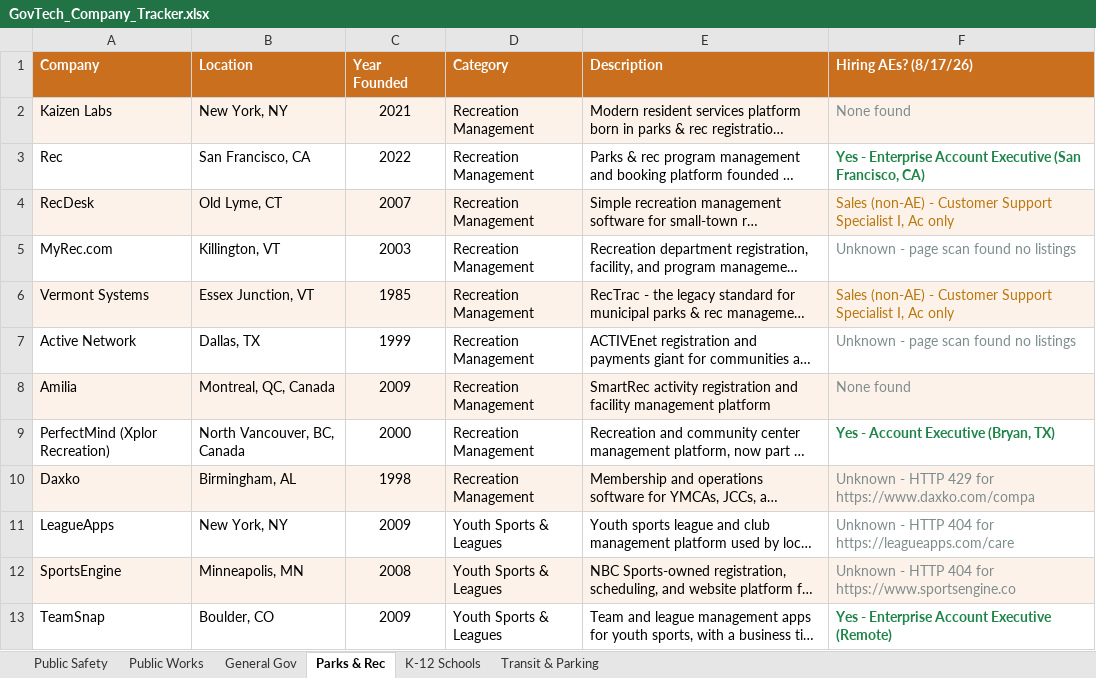
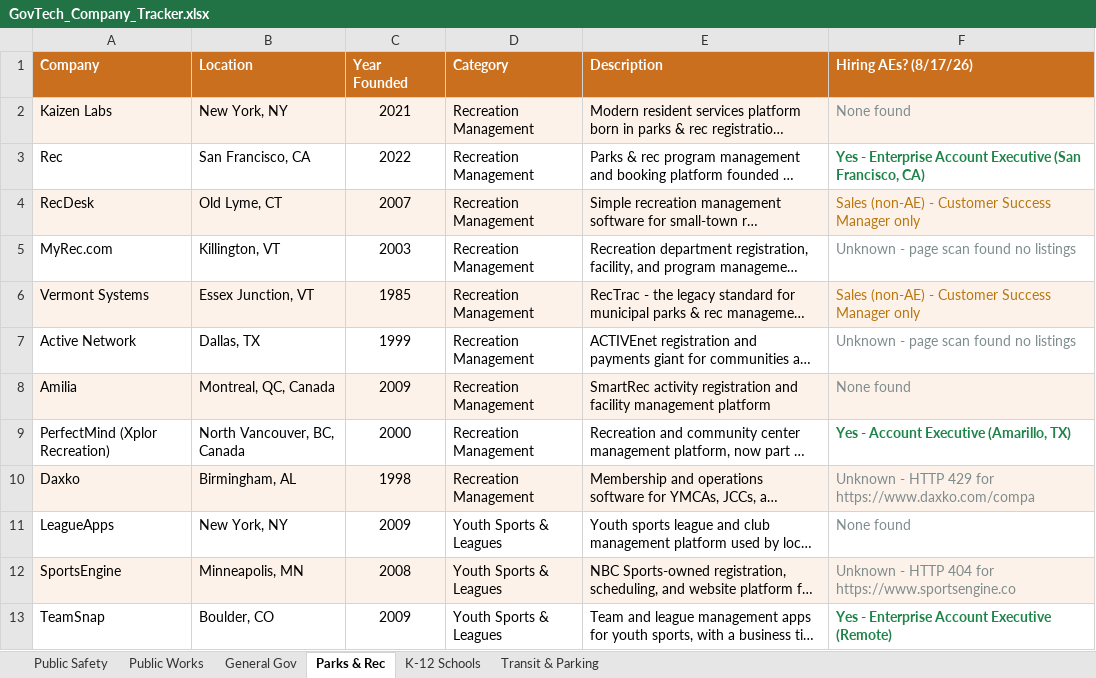
Before and after one commit to westjw/govtech-dock, an Excel workbook: exports/GovTech_Company_Tracker.xlsx, sheet Parks & Rec, drawn as a sheet; only a part is shown; long unchanged cells end in …; values as stored, in another font and other column widths than the file's, no borders; the diff names each change by its address in the sheet, - before the commit and + after, or states it on an @@ line.

Commit message:
Discover 5 ATS endpoints via headless render; stop counting accountants as sales
Rendered the Unknown companies in Chromium and captured the XHR calls their
boards make - a JS-walled board fetches its listings from a JSON endpoint, and
that endpoint is a plain ATS API we can read with requests forever after. So
the browser is a one-off discovery tool, not a CI dependency; the weekly run
stays stdlib-only.

Converted: greyparrot (recruitee), hayden-ai (ashby), urban-sdk (rippling),
leagueapps (greenhouse), zum (lever). Two of those - leagueapps and urban-sdk -
were dead 404 URLs that no amount of page-scanning could have recovered.

Also: SALESY_PAT matched the bare substring 'account', so 'Senior Accountant'
and 'Accounting Manager, Lease & Fixed Assets' were counted as Sales (non-AE).
Finance guard sits after AE_PAT, so 'Account Executive, Accounting Software'
still classifies as an AE req.

```diff
--- a/exports/GovTech_Company_Tracker.xlsx (sheet Parks & Rec)
+++ b/exports/GovTech_Company_Tracker.xlsx (sheet Parks & Rec)
-F4 (Hiring AEs? (8/17/26)): …- Customer Support Specialist I, Ac only
+F4 (Hiring AEs? (8/17/26)): …- Customer Success Manager only
-F6 (Hiring AEs? (8/17/26)): …- Customer Support Specialist I, Ac only
+F6 (Hiring AEs? (8/17/26)): …- Customer Success Manager only
-F9 (Hiring AEs? (8/17/26)): Yes - Account Executive (Bryan, TX)
+F9 (Hiring AEs? (8/17/26)): Yes - Account Executive (Amarillo, TX)
-F11 (Hiring AEs? (8/17/26)): Unknown - HTTP 404 for https://leagueapps.com/care
+F11 (Hiring AEs? (8/17/26)): None found
```
Also changed, not shown: sheet Public Works, sheet K-12 Schools, 6 other files.
